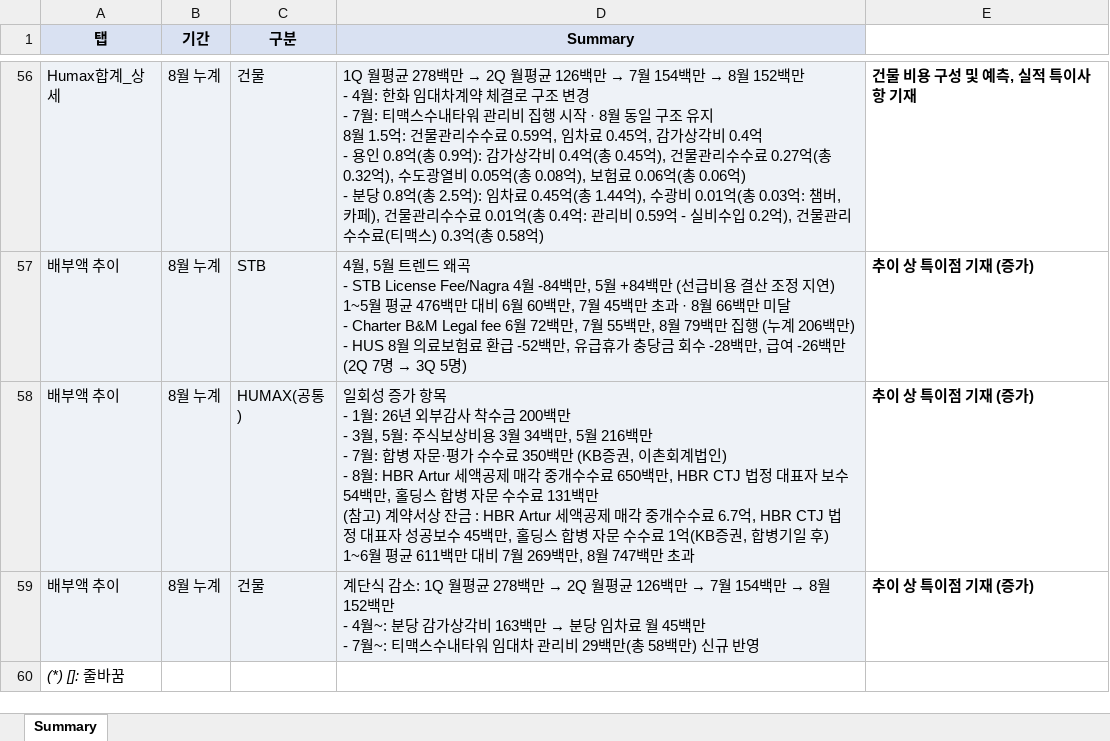
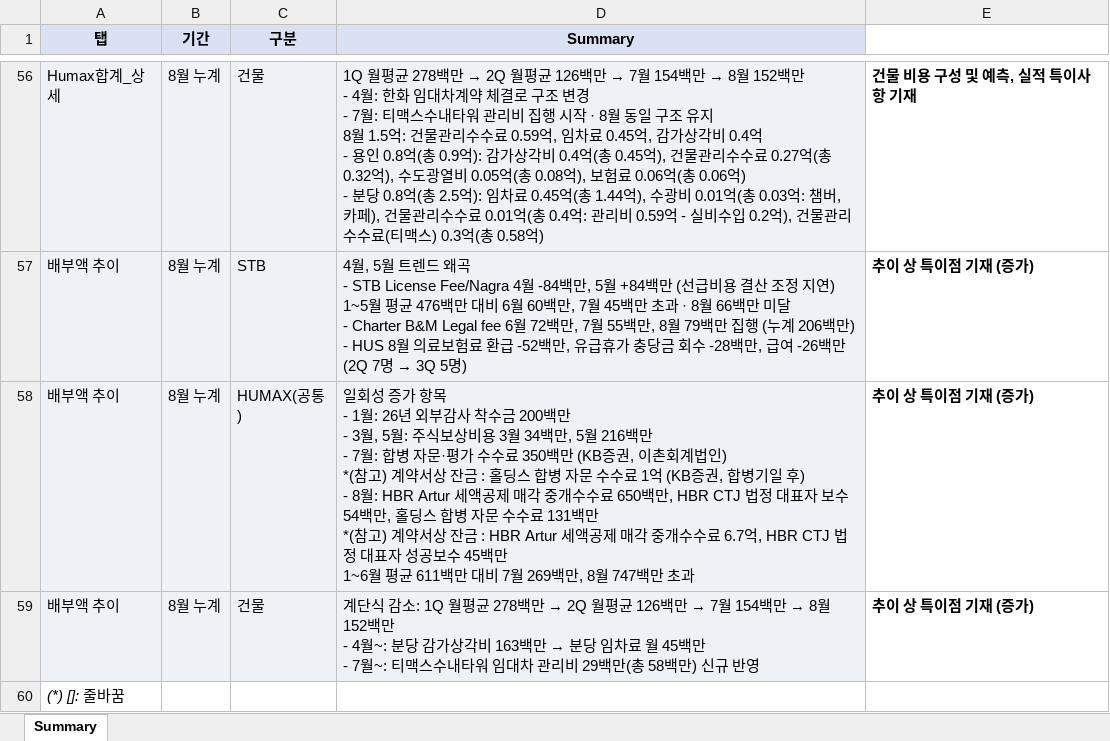
Before and after one commit to hyeyun512/fc-dashboard-web, an Excel workbook: Summary 작성용.xlsx, sheet Summary, drawn as a sheet; only a part is shown, gaps mark what is left out; values as stored, in another font and other column widths than the file's, no borders; charts and pictures not drawn; ↵ is a line break in a cell; the diff names each change by its address in the sheet, - before the commit and + after, or states it on an @@ line.

```diff
--- a/Summary 작성용.xlsx (sheet Summary)
+++ b/Summary 작성용.xlsx (sheet Summary)
-D58 (Summary): …계법인) ↵ - 8월: HBR Artur 세액공제 매각 중개수수료 650백만, HBR CTJ 법정 대표자 보수 54백만, 홀딩스 합병 자문 수수료 131백만 ↵ (참고) 계약서상 잔금 : HBR Artur 세액공제 매각 중개수수료 6.7억, HBR CTJ 법정 대표자 성공보수 45백만, 홀딩스 합병 자문 수수료 1억(KB증권, 합병기일 후) ↵ 1~6월 평…
+D58 (Summary): …계법인) ↵ *(참고) 계약서상 잔금 : 홀딩스 합병 자문 수수료 1억 (KB증권, 합병기일 후) ↵ - 8월: HBR Artur 세액공제 매각 중개수수료 650백만, HBR CTJ 법정 대표자 보수 54백만, 홀딩스 합병 자문 수수료 131백만 ↵ *(참고) 계약서상 잔금 : HBR Artur 세액공제 매각 중개수수료 6.7억, HBR CTJ 법정 대표자 성공보수 45백만 ↵ 1~6월 평…
```
Also changed, not shown: 2 other files.
